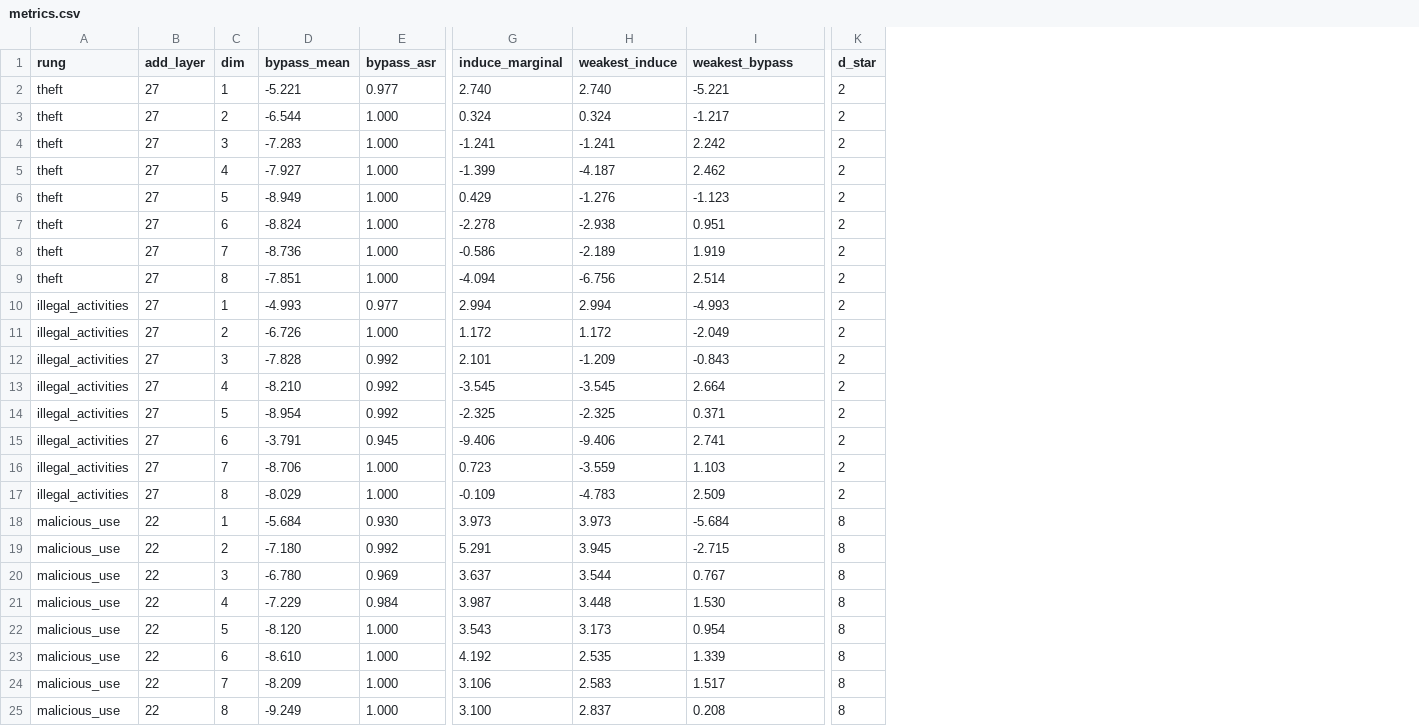
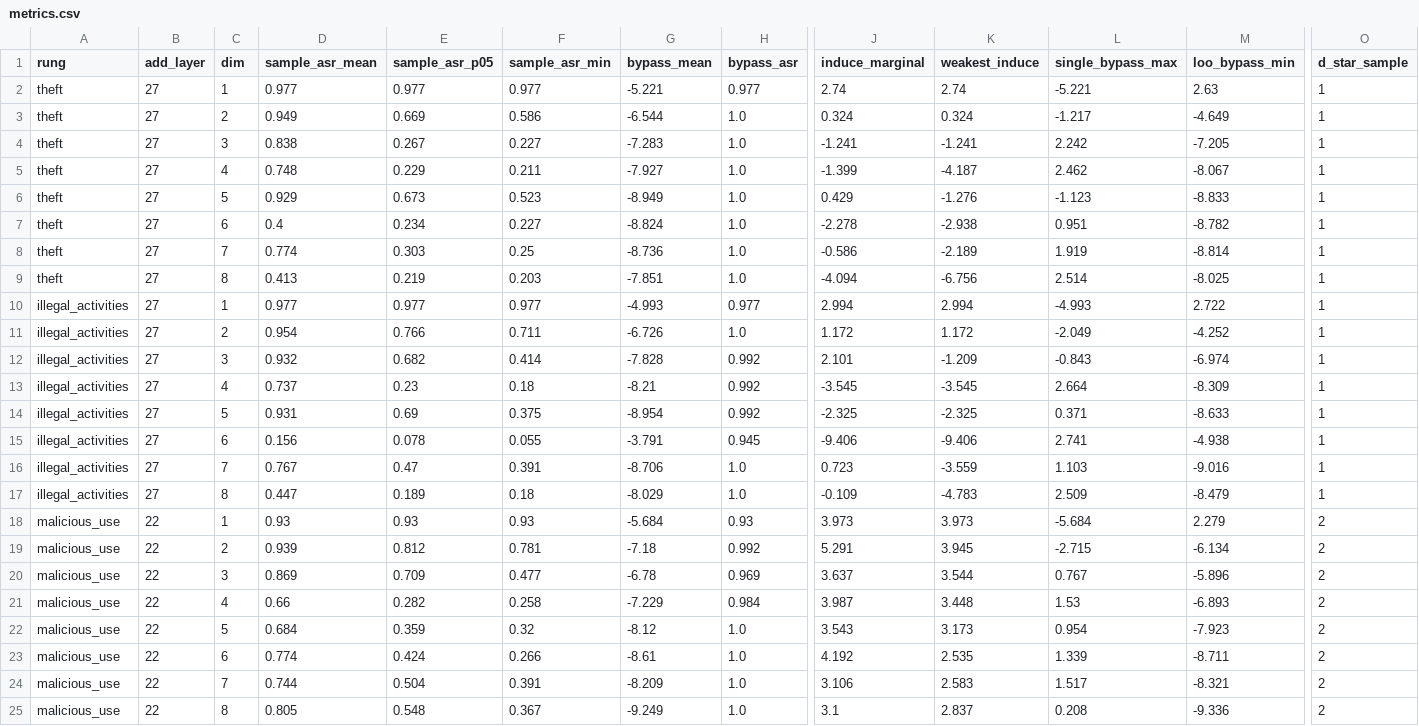
Before and after one commit to Ffr0nt/concept_dim, a CSV file: experiments/mvp/reports/metrics.csv, drawn as a sheet; only a part is shown, gaps mark what is left out; removed rows and columns are numbered as before the commit, all else as after; the diff names each change by its address in the sheet, - before the commit and + after, or states it on an @@ line.

Commit message:
docs: revise output-axis to paper sample-ASR metric

```diff
--- a/experiments/mvp/reports/metrics.csv
+++ b/experiments/mvp/reports/metrics.csv
+column D (sample_asr_mean), rows 2-25: 0.977 | 0.949 | 0.838 | 0.748 | 0.929 | 0.4 | 0.774 | 0.413 | 0.977 | 0.954 | 0.932 | 0.737 | 0.931 | 0.156 | 0.767 | 0.447 | 0.93 | 0.939 | 0.869 | 0.66 | 0.684 | 0.774 | 0.744 | 0.805
+column E (sample_asr_p05), rows 2-25: 0.977 | 0.669 | 0.267 | 0.229 | 0.673 | 0.234 | 0.303 | 0.219 | 0.977 | 0.766 | 0.682 | 0.23 | 0.69 | 0.078 | 0.47 | 0.189 | 0.93 | 0.812 | 0.709 | 0.282 | 0.359 | 0.424 | 0.504 | 0.548
+column F (sample_asr_min), rows 2-25: 0.977 | 0.586 | 0.227 | 0.211 | 0.523 | 0.227 | 0.25 | 0.203 | 0.977 | 0.711 | 0.414 | 0.18 | 0.375 | 0.055 | 0.391 | 0.18 | 0.93 | 0.781 | 0.477 | 0.258 | 0.32 | 0.266 | 0.391 | 0.367
+column M (loo_bypass_min), rows 2-25: 2.63 | -4.649 | -7.205 | -8.067 | -8.833 | -8.782 | -8.814 | -8.025 | 2.722 | -4.252 | -6.974 | -8.309 | -8.633 | -4.938 | -9.016 | -8.479 | 2.279 | -6.134 | -5.896 | -6.893 | -7.923 | -8.711 | -8.321 | -9.336
-column K (d_star), rows 2-25: 2 | 2 | 2 | 2 | 2 | 2 | 2 | 2 | 2 | 2 | 2 | 2 | 2 | 2 | 2 | 2 | 8 | 8 | 8 | 8 | 8 | 8 | 8 | 8
+column O (d_star_sample), rows 2-25: 1 | 1 | 1 | 1 | 1 | 1 | 1 | 1 | 1 | 1 | 1 | 1 | 1 | 1 | 1 | 1 | 2 | 2 | 2 | 2 | 2 | 2 | 2 | 2
-L1: weakest_bypass
+L1: single_bypass_max
-J2 (induce_marginal): 2.740
+J2 (induce_marginal): 2.74
-K2 (weakest_induce): 2.740
+K2 (weakest_induce): 2.74
-H3:H9 (bypass_asr): 1.000
+H3:H9 (bypass_asr): 1.0
-H11 (bypass_asr): 1.000
+H11 (bypass_asr): 1.0
-G13 (bypass_mean): -8.210
+G13 (bypass_mean): -8.21
-H16:H17 (bypass_asr): 1.000
+H16:H17 (bypass_asr): 1.0
-H18 (bypass_asr): 0.930
+H18 (bypass_asr): 0.93
-G19 (bypass_mean): -7.180
+G19 (bypass_mean): -7.18
-G20 (bypass_mean): -6.780
+G20 (bypass_mean): -6.78
-L21 (single_bypass_max): 1.530
+L21 (single_bypass_max): 1.53
-G22 (bypass_mean): -8.120
+G22 (bypass_mean): -8.12
-H22:H25 (bypass_asr): 1.000
+H22:H25 (bypass_asr): 1.0
-G23 (bypass_mean): -8.610
+G23 (bypass_mean): -8.61
-J25 (induce_marginal): 3.100
+J25 (induce_marginal): 3.1
```
Also changed, not shown: 4 other files.
